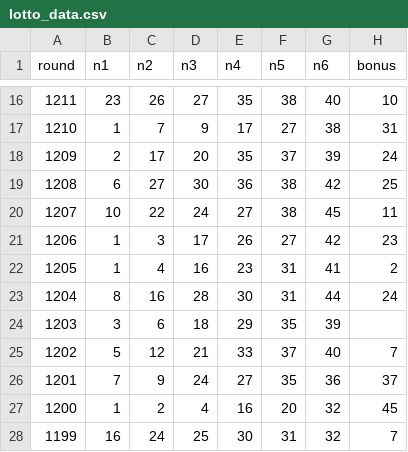
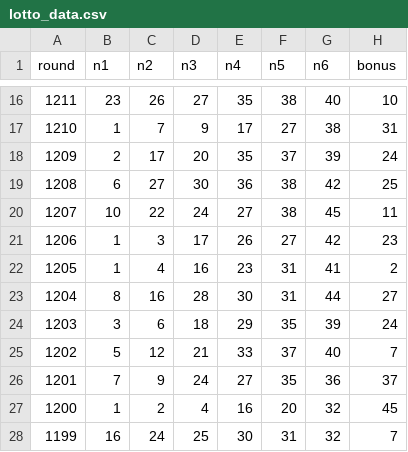
Before and after one commit to greatSalt/lotto-analysis-api, a CSV file: lotto_data.csv, drawn as a sheet; only a part is shown, gaps mark what is left out.

Commit message:
Auto-sync with GSheets & Minor updates (2026-05-24)

```diff
--- a/lotto_data.csv
+++ b/lotto_data.csv
@@ -22,4 +22,4 @@
 1205,1,4,16,23,31,41,2
-1204,8,16,28,30,31,44,24
-1203,3,6,18,29,35,39,
+1204,8,16,28,30,31,44,27
+1203,3,6,18,29,35,39,24
 1202,5,12,21,33,37,40,7
```
